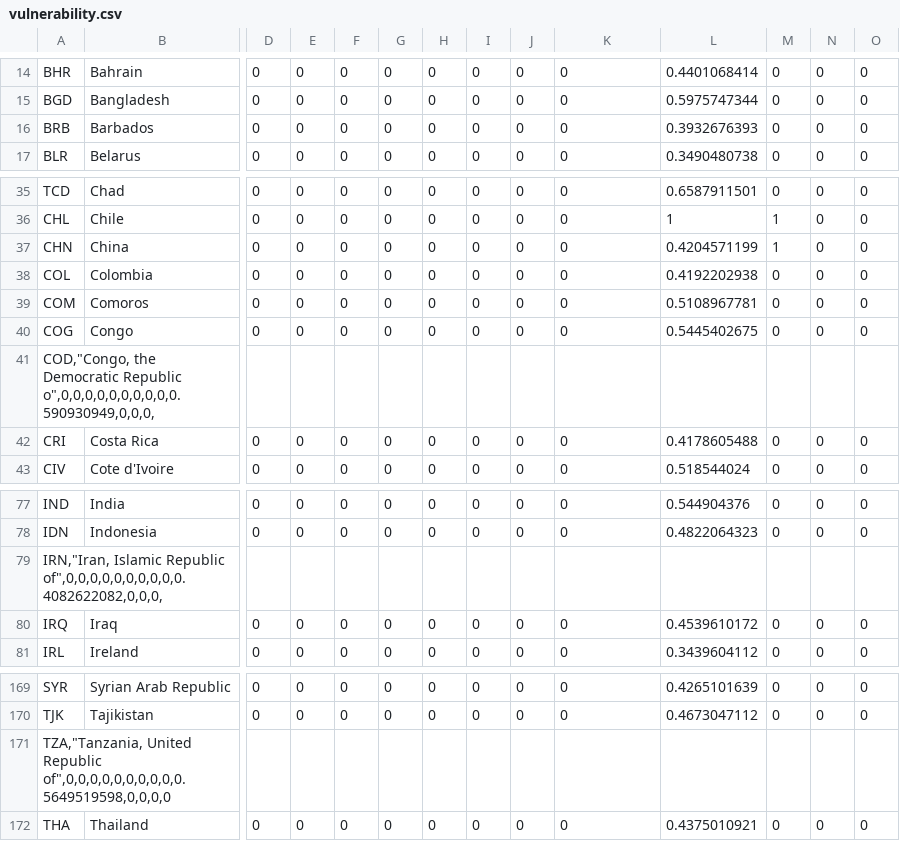
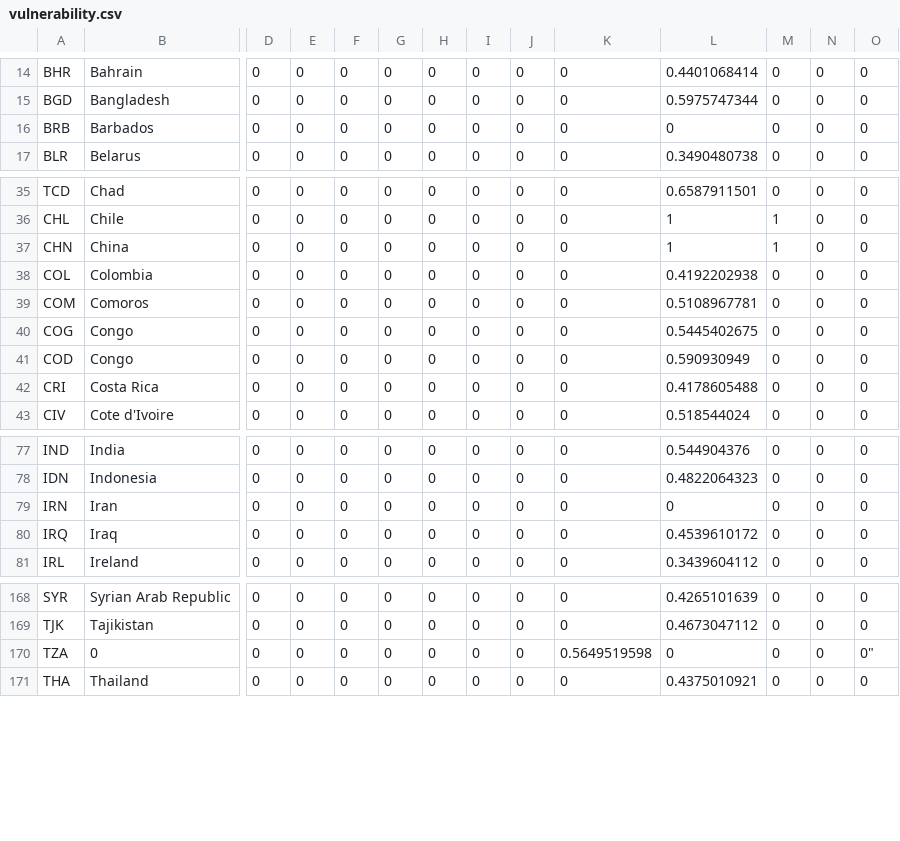
Before and after one commit to TeamSophia2/Australis, a CSV file: public/vulnerability.csv, drawn as a sheet; only a part is shown, gaps mark what is left out; removed rows and columns are numbered as before the commit, all else as after; rows hold the shown columns only; the diff covers the shown part only; the diff names each change by its address in the sheet, - before the commit and + after, or states it on an @@ line.

```diff
--- a/public/vulnerability.csv
+++ b/public/vulnerability.csv
-L16: 0.3932676393
+L16: 0
-L37: 0.4204571199
+L37: 1
-row 41: COD,"Congo, the Democratic Republic o",0,0,0,0,0,0,0,0,0,0.590930949,0,0,0,
+row 41: COD | Congo | 0 | 0 | 0 | 0 | 0 | 0 | 0 | 0 | 0.590930949 | 0 | 0 | 0
-row 79: IRN,"Iran, Islamic Republic of",0,0,0,0,0,0,0,0,0,0.4082622082,0,0,0,
+row 79: IRN | Iran | 0 | 0 | 0 | 0 | 0 | 0 | 0 | 0 | 0 | 0 | 0 | 0
-row 171: TZA,"Tanzania, United Republic of",0,0,0,0,0,0,0,0,0,0.5649519598,0,0,0,0
+row 170: TZA | 0 | 0 | 0 | 0 | 0 | 0 | 0 | 0 | 0.5649519598 | 0 | 0 | 0 | 0"
```
Also changed, not shown: 8 added rows, 6 removed rows and 1 edited cell elsewhere in this file, 12 other files.
